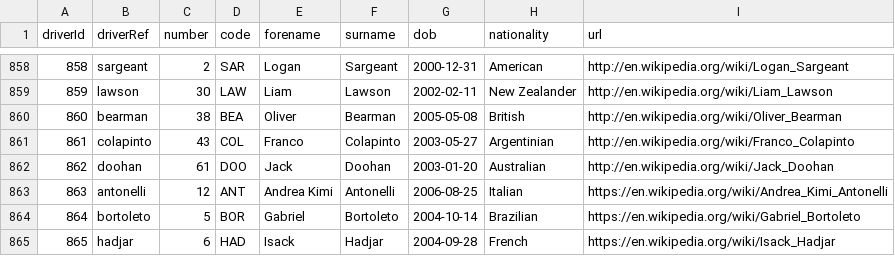
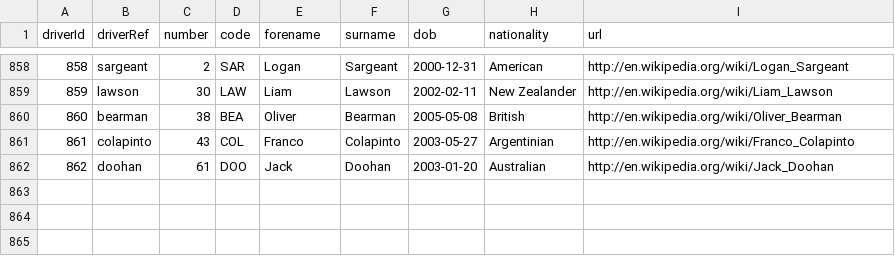
Before and after one commit to JSiggelkow/Formula-1-Visualizer, a CSV file: milestone-2/backend/prod_data/drivers.csv, drawn as a sheet; only a part is shown, gaps mark what is left out.

```diff
--- a/milestone-2/backend/prod_data/drivers.csv
+++ b/milestone-2/backend/prod_data/drivers.csv
@@ -862,4 +862 @@ driverId,driverRef,number,code,forename,surname,dob,nationality,url
 862,"doohan",61,"DOO","Jack","Doohan","2003-01-20","Australian","http://en.wikipedia.org/wiki/Jack_Doohan"
-863,"antonelli",12,"ANT","Andrea Kimi","Antonelli","2006-08-25","Italian","https://en.wikipedia.org/wiki/Andrea_Kimi_Antonelli"
-864,"bortoleto",5,"BOR","Gabriel","Bortoleto","2004-10-14","Brazilian","https://en.wikipedia.org/wiki/Gabriel_Bortoleto"
-865,"hadjar",6,"HAD","Isack","Hadjar","2004-09-28","French","https://en.wikipedia.org/wiki/Isack_Hadjar"
```
Also changed, not shown: milestone-2/backend/prod_data/constructors.csv, 3 other files.
